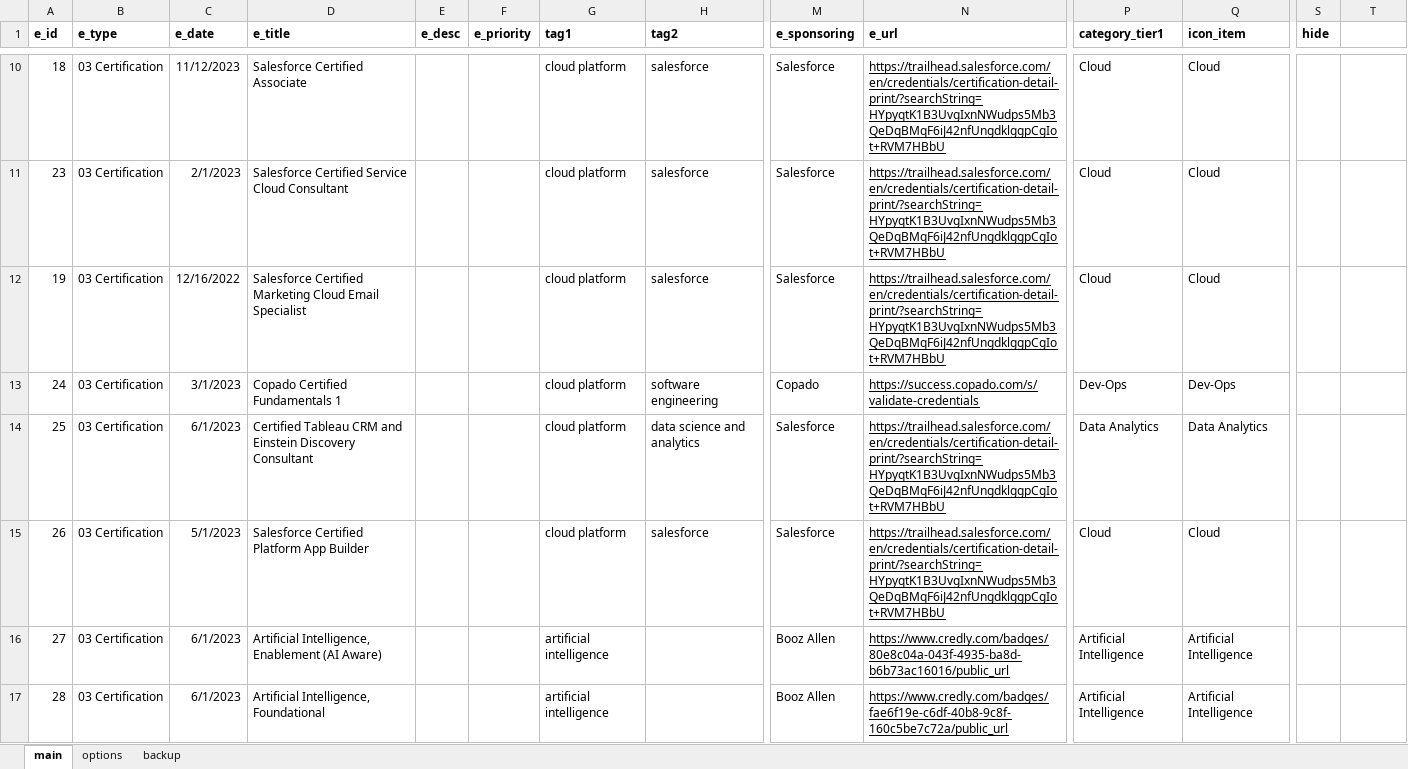
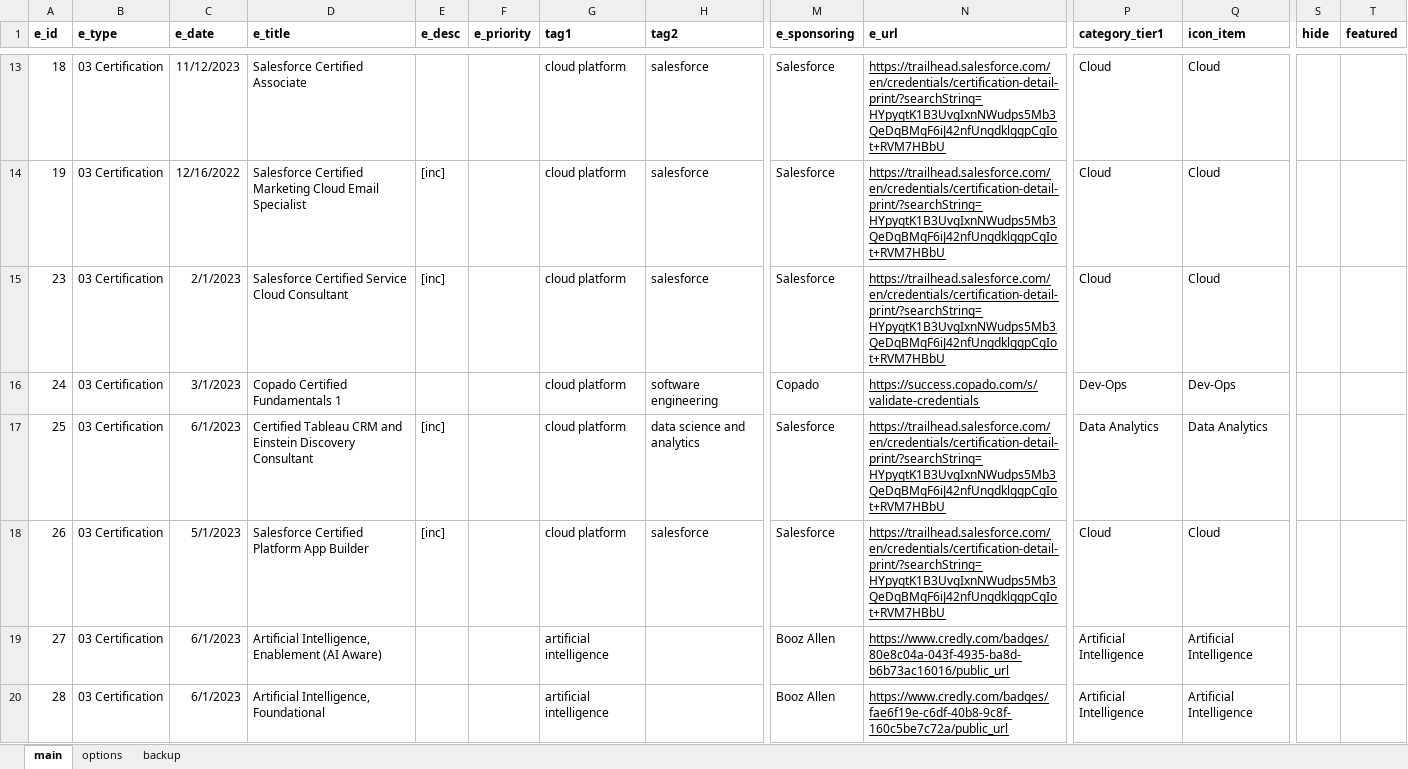
Before and after one commit to sdooley-dev/sdooley-dev.github.io, an Excel workbook: 040625-skills.xlsx, sheet main, drawn as a sheet; only a part is shown, gaps mark what is left out; values as stored, in another font and other column widths than the file's, no borders; removed rows and columns are numbered as before the commit, all else as after; rows hold the shown columns only; the diff covers the shown part only; the diff names each change by its address in the sheet, - before the commit and + after, or states it on an @@ line.

```diff
--- a/040625-skills.xlsx (sheet main)
+++ b/040625-skills.xlsx (sheet main)
-T1: (empty)
+T1: featured
-row 11: 23 | 03 Certification | 2/1/2023 | Salesforce Certified Service Cloud Consultant |  |  | cloud platform | salesforce | Salesforce | https://trailhead.salesforce.com/en/credentials/certification-detail-print/?searchString=HYpyqtK1B3UvgIxnNWudps5Mb3QeDqBMqF6iJ42nfUngdklggpCgIot+RVM7HBbU | Cloud | Cloud
-E14 (e_desc): (empty)
+E14 (e_desc): [inc]
+row 15: 23 | 03 Certification | 2/1/2023 | Salesforce Certified Service Cloud Consultant | [inc] |  | cloud platform | salesforce | Salesforce | https://trailhead.salesforce.com/en/credentials/certification-detail-print/?searchString=HYpyqtK1B3UvgIxnNWudps5Mb3QeDqBMqF6iJ42nfUngdklggpCgIot+RVM7HBbU | Cloud | Cloud
-E17:E18 (e_desc): (empty)
+E17:E18 (e_desc): [inc]
```
Also changed, not shown: 5 added rows, 5 removed rows, 2 moved rows and 13 edited cells elsewhere in this sheet, 2 other files.
